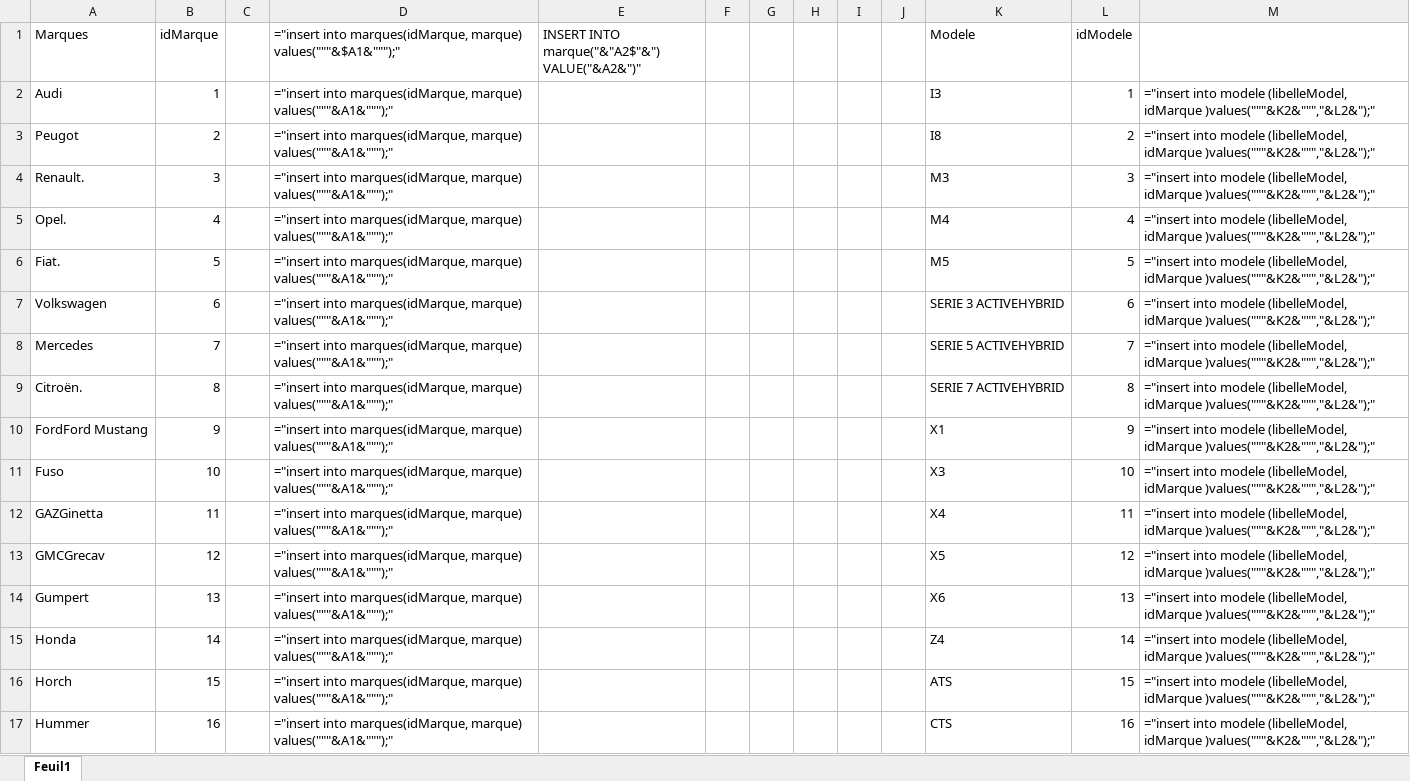
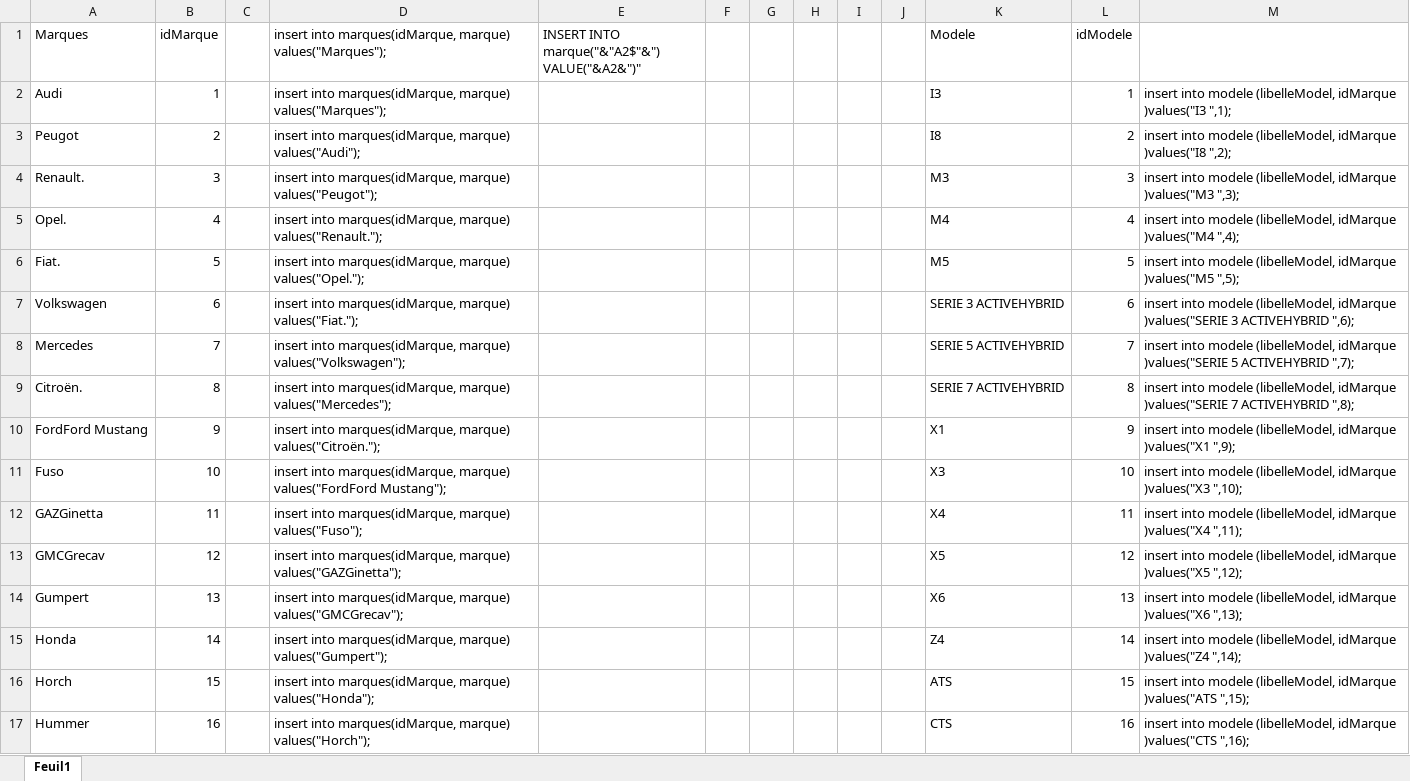
Before and after one commit to clem96/Clement, an Excel workbook: SQL/marque voiture.xlsx, sheet Feuil1, drawn as a sheet; only a part is shown; values as stored, in another font and other column widths than the file's, no borders; the diff covers the shown part only; the diff names each change by its address in the sheet, - before the commit and + after, or states it on an @@ line.

```diff
--- a/SQL/marque voiture.xlsx (sheet Feuil1)
+++ b/SQL/marque voiture.xlsx (sheet Feuil1)
-D1: ="insert into marques(idMarque, marque) values("""&$A1&""");"
+D1: insert into marques(idMarque, marque) values("Marques");
-D2: ="insert into marques(idMarque, marque) values("""&A1&""");"
+D2: insert into marques(idMarque, marque) values("Marques");
-M2: ="insert into modele (libelleModel, idMarque )values("""&K2&""","&L2&");"
+M2: insert into modele (libelleModel, idMarque )values("I3 ",1);
-D3: ="insert into marques(idMarque, marque) values("""&A1&""");"
+D3: insert into marques(idMarque, marque) values("Audi");
-M3: ="insert into modele (libelleModel, idMarque )values("""&K2&""","&L2&");"
+M3: insert into modele (libelleModel, idMarque )values("I8 ",2);
-D4: ="insert into marques(idMarque, marque) values("""&A1&""");"
+D4: insert into marques(idMarque, marque) values("Peugot");
-M4: ="insert into modele (libelleModel, idMarque )values("""&K2&""","&L2&");"
+M4: insert into modele (libelleModel, idMarque )values("M3 ",3);
-D5: ="insert into marques(idMarque, marque) values("""&A1&""");"
+D5: insert into marques(idMarque, marque) values("Renault.");
-M5: ="insert into modele (libelleModel, idMarque )values("""&K2&""","&L2&");"
+M5: insert into modele (libelleModel, idMarque )values("M4 ",4);
-D6: ="insert into marques(idMarque, marque) values("""&A1&""");"
+D6: insert into marques(idMarque, marque) values("Opel.");
-M6: ="insert into modele (libelleModel, idMarque )values("""&K2&""","&L2&");"
+M6: insert into modele (libelleModel, idMarque )values("M5 ",5);
-D7: ="insert into marques(idMarque, marque) values("""&A1&""");"
+D7: insert into marques(idMarque, marque) values("Fiat.");
-M7: ="insert into modele (libelleModel, idMarque )values("""&K2&""","&L2&");"
+M7: insert into modele (libelleModel, idMarque )values("SERIE 3 ACTIVEHYBRID ",6);
-D8: ="insert into marques(idMarque, marque) values("""&A1&""");"
+D8: insert into marques(idMarque, marque) values("Volkswagen");
-M8: ="insert into modele (libelleModel, idMarque )values("""&K2&""","&L2&");"
+M8: insert into modele (libelleModel, idMarque )values("SERIE 5 ACTIVEHYBRID ",7);
-D9: ="insert into marques(idMarque, marque) values("""&A1&""");"
+D9: insert into marques(idMarque, marque) values("Mercedes");
-M9: ="insert into modele (libelleModel, idMarque )values("""&K2&""","&L2&");"
+M9: insert into modele (libelleModel, idMarque )values("SERIE 7 ACTIVEHYBRID ",8);
-D10: ="insert into marques(idMarque, marque) values("""&A1&""");"
+D10: insert into marques(idMarque, marque) values("Citroën.");
-M10: ="insert into modele (libelleModel, idMarque )values("""&K2&""","&L2&");"
+M10: insert into modele (libelleModel, idMarque )values("X1 ",9);
-D11: ="insert into marques(idMarque, marque) values("""&A1&""");"
+D11: insert into marques(idMarque, marque) values("FordFord Mustang");
-M11: ="insert into modele (libelleModel, idMarque )values("""&K2&""","&L2&");"
+M11: insert into modele (libelleModel, idMarque )values("X3 ",10);
-D12: ="insert into marques(idMarque, marque) values("""&A1&""");"
+D12: insert into marques(idMarque, marque) values("Fuso");
-M12: ="insert into modele (libelleModel, idMarque )values("""&K2&""","&L2&");"
+M12: insert into modele (libelleModel, idMarque )values("X4 ",11);
-D13: ="insert into marques(idMarque, marque) values("""&A1&""");"
+D13: insert into marques(idMarque, marque) values("GAZGinetta");
-M13: ="insert into modele (libelleModel, idMarque )values("""&K2&""","&L2&");"
+M13: insert into modele (libelleModel, idMarque )values("X5 ",12);
-D14: ="insert into marques(idMarque, marque) values("""&A1&""");"
+D14: insert into marques(idMarque, marque) values("GMCGrecav");
-M14: ="insert into modele (libelleModel, idMarque )values("""&K2&""","&L2&");"
+M14: insert into modele (libelleModel, idMarque )values("X6 ",13);
-D15: ="insert into marques(idMarque, marque) values("""&A1&""");"
+D15: insert into marques(idMarque, marque) values("Gumpert");
-M15: ="insert into modele (libelleModel, idMarque )values("""&K2&""","&L2&");"
+M15: insert into modele (libelleModel, idMarque )values("Z4 ",14);
-D16: ="insert into marques(idMarque, marque) values("""&A1&""");"
+D16: insert into marques(idMarque, marque) values("Honda");
-M16: ="insert into modele (libelleModel, idMarque )values("""&K2&""","&L2&");"
+M16: insert into modele (libelleModel, idMarque )values("ATS ",15);
-D17: ="insert into marques(idMarque, marque) values("""&A1&""");"
+D17: insert into marques(idMarque, marque) values("Horch");
-M17: ="insert into modele (libelleModel, idMarque )values("""&K2&""","&L2&");"
+M17: insert into modele (libelleModel, idMarque )values("CTS ",16);
```
Also changed, not shown: 32 edited cells elsewhere in this sheet, 1 other file.
